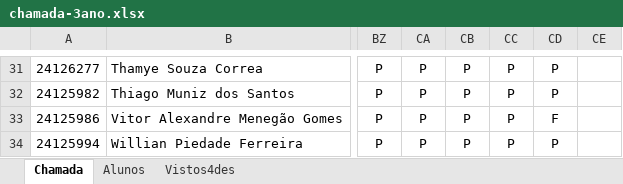
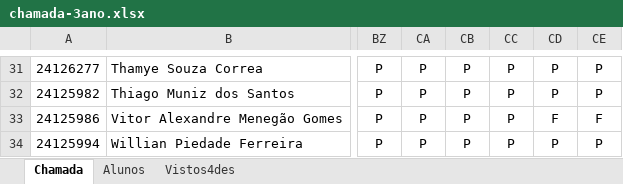
Before and after one commit to wellifabio/senai2025, an Excel workbook: ds/chamada-3ano.xlsx, sheet Chamada, drawn as a sheet; only a part is shown, gaps mark what is left out; values as stored, in another font and other column widths than the file's, no borders; conditional formats not drawn; the diff covers the shown part only; the diff names each change by its address in the sheet, - before the commit and + after, or states it on an @@ line.

Commit message:
CHAMADA

```diff
--- a/ds/chamada-3ano.xlsx (sheet Chamada)
+++ b/ds/chamada-3ano.xlsx (sheet Chamada)
-CE31:CE32: (empty)
+CE31:CE32: P
-CE33: (empty)
+CE33: F
-CE34: (empty)
+CE34: P
```
Also changed, not shown: 28 edited cells elsewhere in this sheet.
